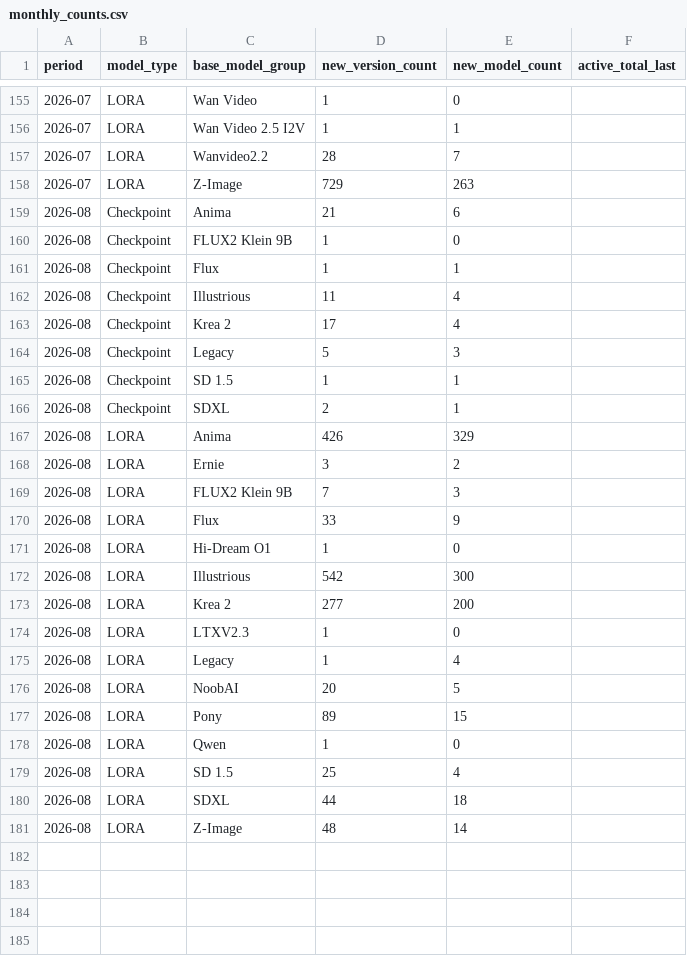
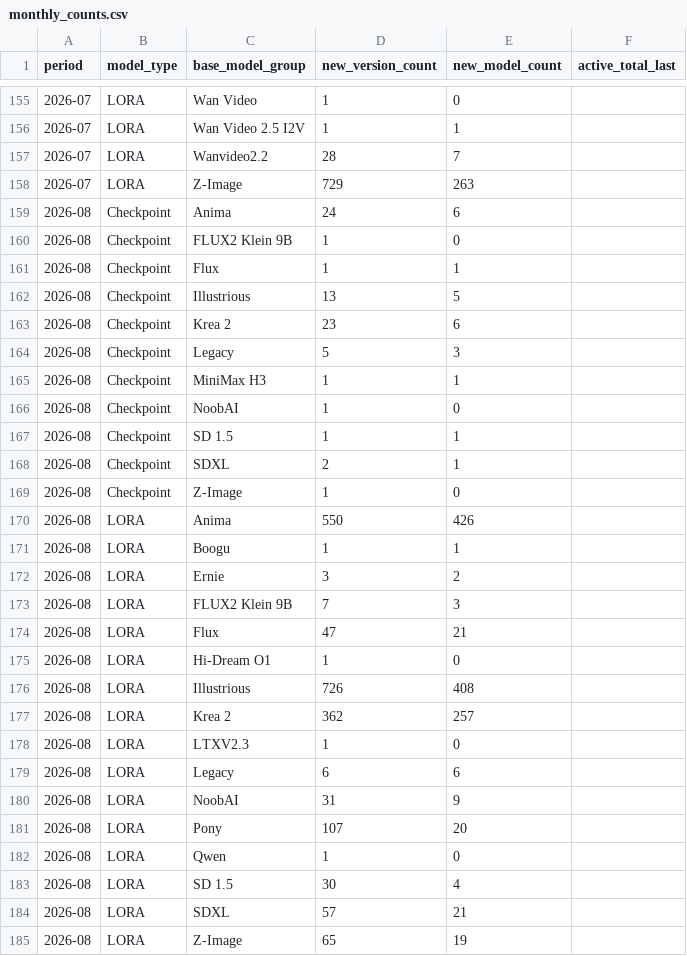
Before and after one commit to Shiba-2-shiba/civiresearch-experimental, a CSV file: data/exports/monthly_counts.csv, drawn as a sheet; only a part is shown, gaps mark what is left out.

```diff
--- a/data/exports/monthly_counts.csv
+++ b/data/exports/monthly_counts.csv
@@ -158,24 +158,28 @@ period,model_type,base_model_group,new_version_count,new_model_count,active_tota
 2026-07,LORA,Z-Image,729,263,
-2026-08,Checkpoint,Anima,21,6,
+2026-08,Checkpoint,Anima,24,6,
 2026-08,Checkpoint,FLUX2 Klein 9B,1,0,
 2026-08,Checkpoint,Flux,1,1,
-2026-08,Checkpoint,Illustrious,11,4,
-2026-08,Checkpoint,Krea 2,17,4,
+2026-08,Checkpoint,Illustrious,13,5,
+2026-08,Checkpoint,Krea 2,23,6,
 2026-08,Checkpoint,Legacy,5,3,
+2026-08,Checkpoint,MiniMax H3,1,1,
+2026-08,Checkpoint,NoobAI,1,0,
 2026-08,Checkpoint,SD 1.5,1,1,
 2026-08,Checkpoint,SDXL,2,1,
-2026-08,LORA,Anima,426,329,
+2026-08,Checkpoint,Z-Image,1,0,
+2026-08,LORA,Anima,550,426,
+2026-08,LORA,Boogu,1,1,
 2026-08,LORA,Ernie,3,2,
 2026-08,LORA,FLUX2 Klein 9B,7,3,
-2026-08,LORA,Flux,33,9,
+2026-08,LORA,Flux,47,21,
 2026-08,LORA,Hi-Dream O1,1,0,
-2026-08,LORA,Illustrious,542,300,
-2026-08,LORA,Krea 2,277,200,
+2026-08,LORA,Illustrious,726,408,
+2026-08,LORA,Krea 2,362,257,
 2026-08,LORA,LTXV2.3,1,0,
-2026-08,LORA,Legacy,1,4,
-2026-08,LORA,NoobAI,20,5,
-2026-08,LORA,Pony,89,15,
+2026-08,LORA,Legacy,6,6,
+2026-08,LORA,NoobAI,31,9,
+2026-08,LORA,Pony,107,20,
 2026-08,LORA,Qwen,1,0,
-2026-08,LORA,SD 1.5,25,4,
-2026-08,LORA,SDXL,44,18,
-2026-08,LORA,Z-Image,48,14,
+2026-08,LORA,SD 1.5,30,4,
+2026-08,LORA,SDXL,57,21,
+2026-08,LORA,Z-Image,65,19,
```
Also changed, not shown: data/daily_counts.csv, data/exports/base_model_audit.csv, 2 other files.
